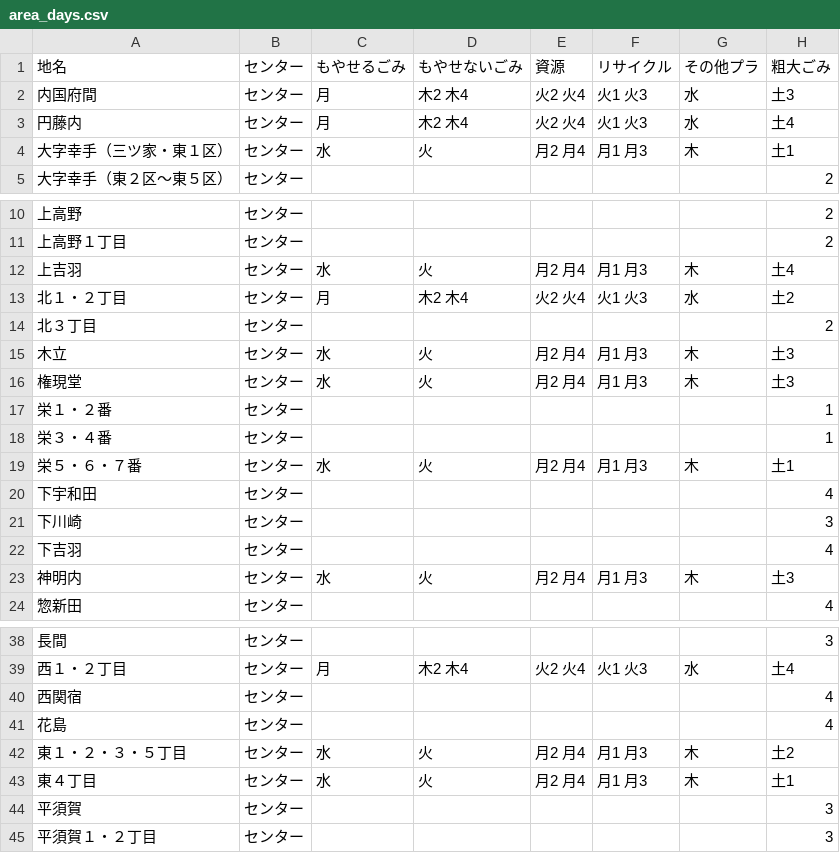
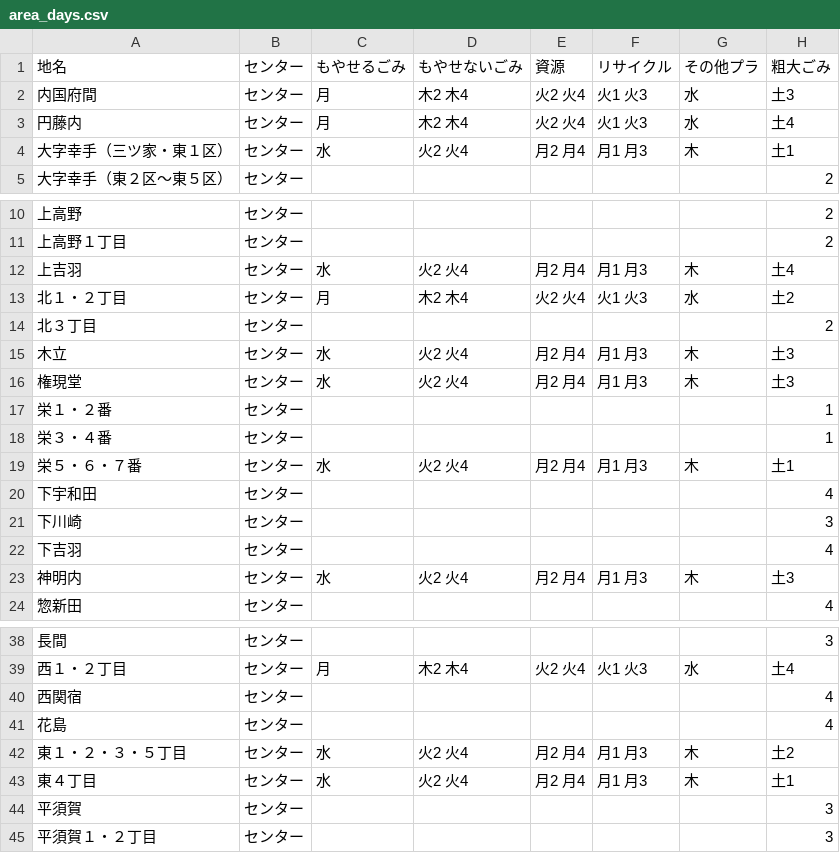
Before and after one commit to 50saisatte/5374, a CSV file: data/area_days.csv, drawn as a sheet; only a part is shown, gaps mark what is left out.

Commit message:
Update area_days.csv

```diff
--- a/data/area_days.csv
+++ b/data/area_days.csv
@@ -3,3 +3,3 @@
 円藤内,センター,月,木2 木4,火2 火4,火1 火3,水,土4
-大字幸手（三ツ家・東１区）,センター,水,火,月2 月4,月1 月3,木,土1
+大字幸手（三ツ家・東１区）,センター,水,火2 火4,月2 月4,月1 月3,木,土1
 大字幸手（東２区～東５区）,センター,,,,,,2
@@ -11,10 +11,10 @@
 上高野１丁目,センター,,,,,,2
-上吉羽,センター,水,火,月2 月4,月1 月3,木,土4
+上吉羽,センター,水,火2 火4,月2 月4,月1 月3,木,土4
 北１・２丁目,センター,月,木2 木4,火2 火4,火1 火3,水,土2
 北３丁目,センター,,,,,,2
-木立,センター,水,火,月2 月4,月1 月3,木,土3
-権現堂,センター,水,火,月2 月4,月1 月3,木,土3
+木立,センター,水,火2 火4,月2 月4,月1 月3,木,土3
+権現堂,センター,水,火2 火4,月2 月4,月1 月3,木,土3
 栄１・２番,センター,,,,,,1
 栄３・４番,センター,,,,,,1
-栄５・６・７番,センター,水,火,月2 月4,月1 月3,木,土1
+栄５・６・７番,センター,水,火2 火4,月2 月4,月1 月3,木,土1
 下宇和田,センター,,,,,,4
@@ -22,3 +22,3 @@
 下吉羽,センター,,,,,,4
-神明内,センター,水,火,月2 月4,月1 月3,木,土3
+神明内,センター,水,火2 火4,月2 月4,月1 月3,木,土3
 惣新田,センター,,,,,,4
@@ -41,4 +41,4 @@
 花島,センター,,,,,,4
-東１・２・３・５丁目,センター,水,火,月2 月4,月1 月3,木,土2
-東４丁目,センター,水,火,月2 月4,月1 月3,木,土1
+東１・２・３・５丁目,センター,水,火2 火4,月2 月4,月1 月3,木,土2
+東４丁目,センター,水,火2 火4,月2 月4,月1 月3,木,土1
 平須賀,センター,,,,,,3
```
